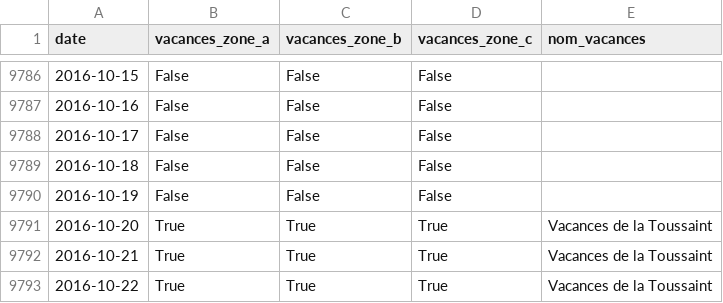
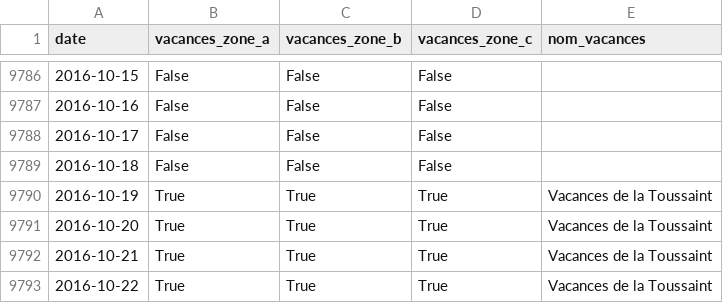
Before and after one commit to AntoineAugusti/vacances-scolaires, a CSV file: data.csv, drawn as a sheet; only a part is shown, gaps mark what is left out.

Commit message:
Correction date début Toussaint 2016

```diff
--- a/data.csv
+++ b/data.csv
@@ -9789,3 +9789,3 @@ date,vacances_zone_a,vacances_zone_b,vacances_zone_c,nom_vacances
 2016-10-18,False,False,False,
-2016-10-19,False,False,False,
+2016-10-19,True,True,True,Vacances de la Toussaint
 2016-10-20,True,True,True,Vacances de la Toussaint
```
